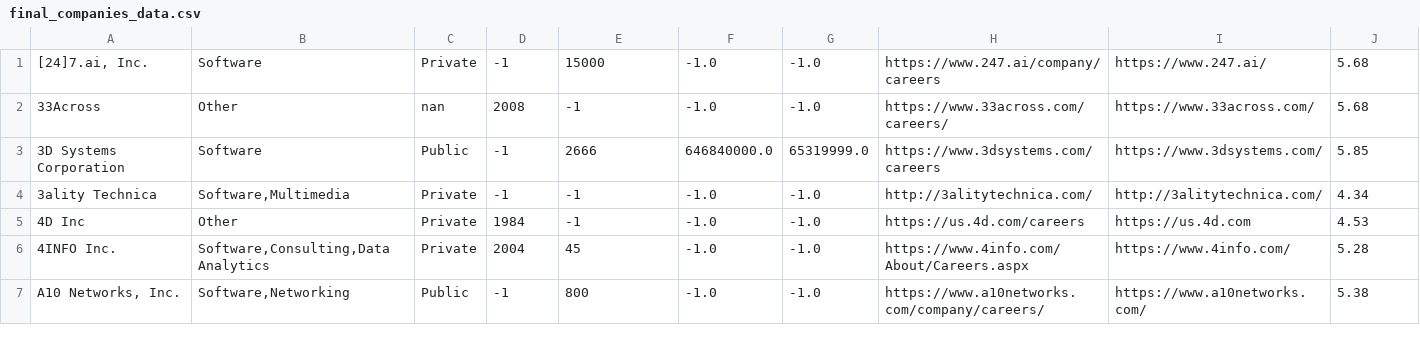
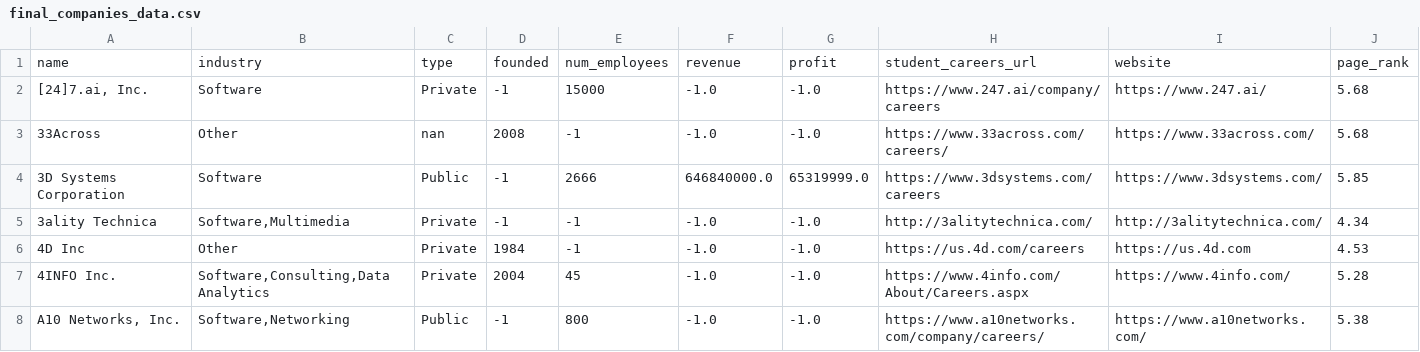
Before and after one commit to Shreyas4/Adv524, a CSV file: master_companies/final_companies_data.csv, drawn as a sheet; only a part is shown; the diff names each change by its address in the sheet, - before the commit and + after, or states it on an @@ line.

Commit message:
Update final_companies_data.csv

```diff
--- a/master_companies/final_companies_data.csv
+++ b/master_companies/final_companies_data.csv
+row 1: name | industry | type | founded | num_employees | revenue | profit | student_careers_url | website | page_rank
```
